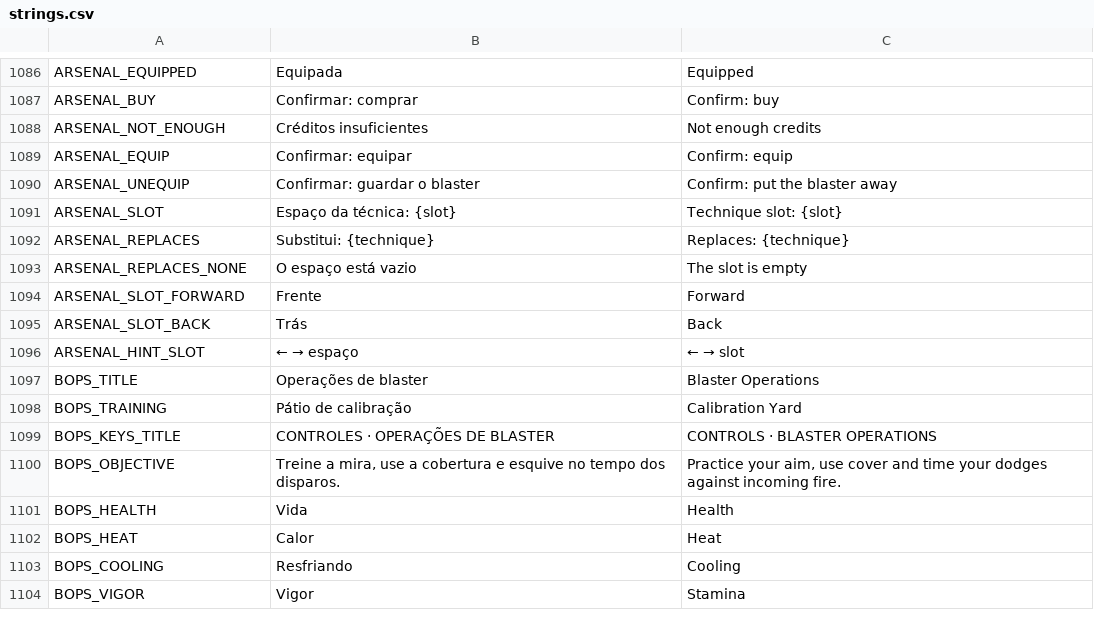
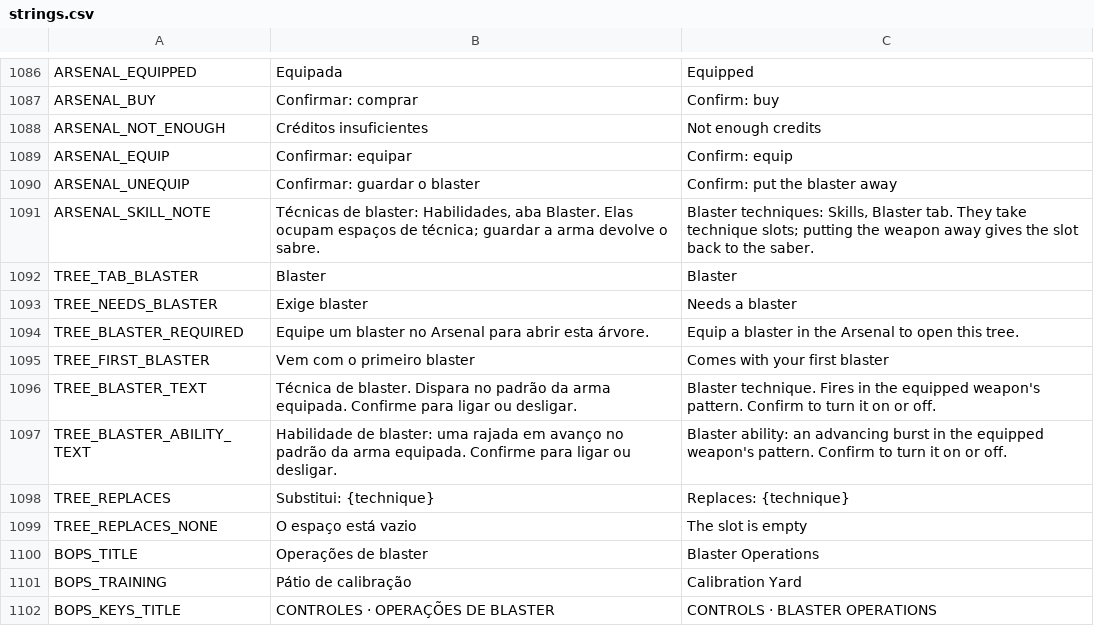
Before and after one commit to nicolasgrotto/duel-of-fates, a CSV file: localization/strings.csv, drawn as a sheet; only a part is shown, gaps mark what is left out; the shorter side is filled out with more unchanged rows.

Commit message:
feat(story): move blaster skills to their own tree and charge for the pistol

```diff
--- a/localization/strings.csv
+++ b/localization/strings.csv
@@ -1116,8 +1116,11 @@ ARSENAL_EQUIP,Confirmar: equipar,Confirm: equip
 ARSENAL_UNEQUIP,Confirmar: guardar o blaster,Confirm: put the blaster away
-ARSENAL_SLOT,Espaço da técnica: {slot},Technique slot: {slot}
-ARSENAL_REPLACES,Substitui: {technique},Replaces: {technique}
-ARSENAL_REPLACES_NONE,O espaço está vazio,The slot is empty
-ARSENAL_SLOT_FORWARD,Frente,Forward
-ARSENAL_SLOT_BACK,Trás,Back
-ARSENAL_HINT_SLOT,← → espaço,← → slot
+ARSENAL_SKILL_NOTE,"Técnicas de blaster: Habilidades, aba Blaster. Elas ocupam espaços de técnica; guardar a arma devolve o sabre.","Blaster techniques: Skills, Blaster tab. They take technique slots; putting the weapon away gives the slot back to the saber."
+TREE_TAB_BLASTER,Blaster,Blaster
+TREE_NEEDS_BLASTER,Exige blaster,Needs a blaster
+TREE_BLASTER_REQUIRED,Equipe um blaster no Arsenal para abrir esta árvore.,Equip a blaster in the Arsenal to open this tree.
+TREE_FIRST_BLASTER,Vem com o primeiro blaster,Comes with your first blaster
+TREE_BLASTER_TEXT,Técnica de blaster. Dispara no padrão da arma equipada. Confirme para ligar ou desligar.,Blaster technique. Fires in the equipped weapon's pattern. Confirm to turn it on or off.
+TREE_BLASTER_ABILITY_TEXT,Habilidade de blaster: uma rajada em avanço no padrão da arma equipada. Confirme para ligar ou desligar.,Blaster ability: an advancing burst in the equipped weapon's pattern. Confirm to turn it on or off.
+TREE_REPLACES,Substitui: {technique},Replaces: {technique}
+TREE_REPLACES_NONE,O espaço está vazio,The slot is empty
 BOPS_TITLE,Operações de blaster,Blaster Operations
```
Also changed, not shown: 18 other files.
